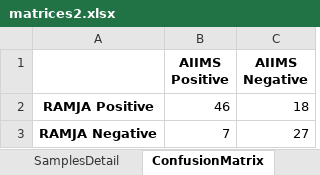
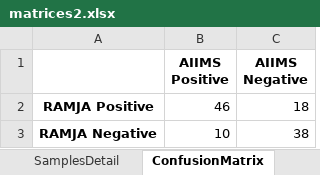
Before and after one commit to neeliit/DiagnosticsPy, an Excel workbook: matrices2.xlsx, sheet ConfusionMatrix, drawn as a sheet; values as stored, in another font and other column widths than the file's, no borders; removed rows and columns are numbered as before the commit, all else as after; the diff names each change by its address in the sheet, - before the commit and + after, or states it on an @@ line.

```diff
--- a/matrices2.xlsx (sheet ConfusionMatrix)
+++ b/matrices2.xlsx (sheet ConfusionMatrix)
-row 3: RAMJA Negative | 7 | 27
+row 3: RAMJA Negative | 10 | 38
```
Also changed, not shown: sheet SamplesDetail, sheet Scores, 1 other file.
